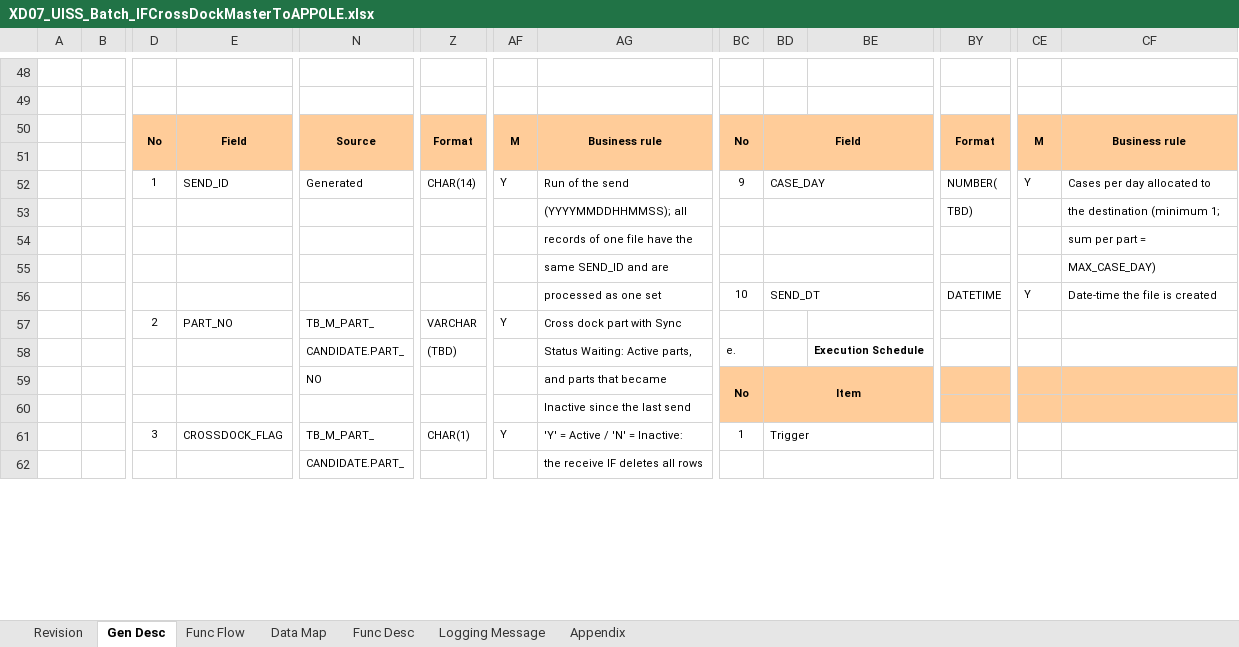
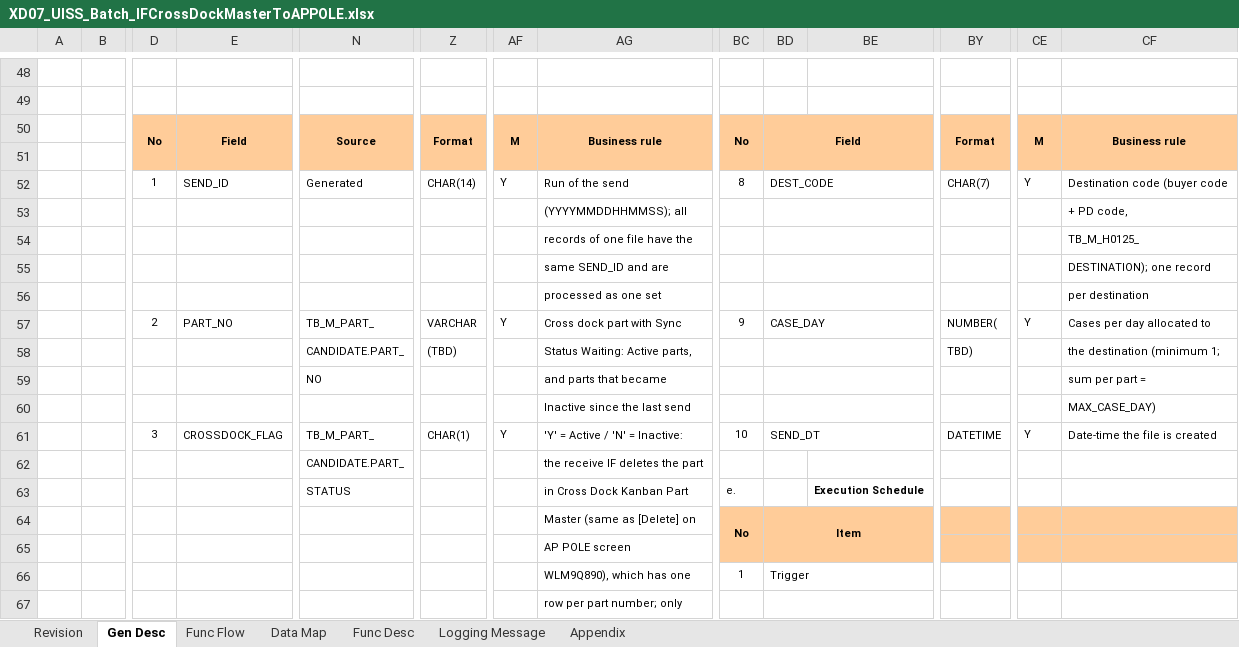
Before and after one commit to ivanrayhannn/crossdockpoc, an Excel workbook: deliverables/function_list_v2/uiss/XD07_UISS_Batch_IFCrossDockMasterToAPPOLE.xlsx, sheet Gen Desc, drawn as a sheet; only a part is shown, gaps mark what is left out; values as stored, in another font and other column widths than the file's, no borders; charts and pictures not drawn; removed rows and columns are numbered as before the commit, all else as after; rows hold the shown columns only; the diff covers the shown part only; the diff names each change by its address in the sheet, - before the commit and + after, or states it on an @@ line.

```diff
--- a/deliverables/function_list_v2/uiss/XD07_UISS_Batch_IFCrossDockMasterToAPPOLE.xlsx (sheet Gen Desc)
+++ b/deliverables/function_list_v2/uiss/XD07_UISS_Batch_IFCrossDockMasterToAPPOLE.xlsx (sheet Gen Desc)
-BC52: 9
+BC52: 8
-BD52: CASE_DAY
+BD52: DEST_CODE
-BY52: NUMBER(
+BY52: CHAR(7)
-CF52: Cases per day allocated to
+CF52: Destination code (buyer code
-BY53: TBD)
+BY53: (empty)
-CF53: the destination (minimum 1;
+CF53: + PD code,
+row 54:  |  |  |  |  |  |  | records of one file have the |  |  |  |  |  | TB_M_H0125_
+row 55:  |  |  |  |  |  |  | same SEND_ID and are |  |  |  |  |  | DESTINATION); one record
+row 56:  |  |  |  |  |  |  | processed as one set |  |  |  |  |  | per destination
+row 57:  |  | 2 | PART_NO | TB_M_PART_ | VARCHAR | Y | Cross dock part with Sync | 9 | CASE_DAY |  | NUMBER( | Y | Cases per day allocated to
+row 58:  |  |  |  | CANDIDATE.PART_ | (TBD) |  | Status Waiting: Active parts, |  |  |  | TBD) |  | the destination (minimum 1;
-N59: (empty)
+N59: NO
-AG59: records of one file have the
+AG59: and parts that became
-AG60: same SEND_ID and are
+AG60: Inactive since the last send
-D61: (empty)
+D61: 3
-E61: (empty)
+E61: CROSSDOCK_FLAG
-N61: (empty)
+N61: TB_M_PART_
-Z61: (empty)
+Z61: CHAR(1)
-AF61: (empty)
+AF61: Y
-AG61: processed as one set
+AG61: 'Y' = Active / 'N' = Inactive:
-row 57:  |  | 2 | PART_NO | TB_M_PART_ | VARCHAR | Y | Cross dock part with Sync
-row 58:  |  |  |  | CANDIDATE.PART_ | (TBD) |  | Status Waiting: Active parts, | e. |  | Execution Schedule
+row 62:  |  |  |  | CANDIDATE.PART_ |  |  | the receive IF deletes the part
+row 63:  |  |  |  | STATUS |  |  | in Cross Dock Kanban Part | e. |  | Execution Schedule
-N64: NO
+N64: (empty)
-AG64: and parts that became
+AG64: Master (same as [Delete] on
-AG65: Inactive since the last send
+AG65: AP POLE screen
-row 61:  |  | 3 | CROSSDOCK_FLAG | TB_M_PART_ | CHAR(1) | Y | 'Y' = Active / 'N' = Inactive: | 1 | Trigger
-row 62:  |  |  |  | CANDIDATE.PART_ |  |  | the receive IF deletes all rows
+row 66:  |  |  |  |  |  |  | WLM9Q890), which has one | 1 | Trigger
+row 67:  |  |  |  |  |  |  | row per part number; only
```
Also changed, not shown: 8 removed rows, 8 edited cells and merged cells elsewhere in this sheet, sheet Func Desc, 3 other files.
